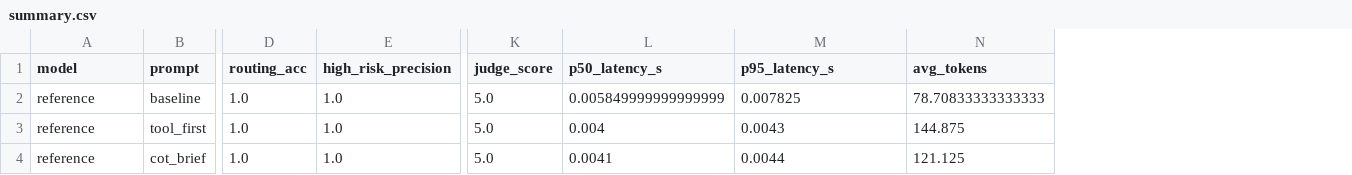
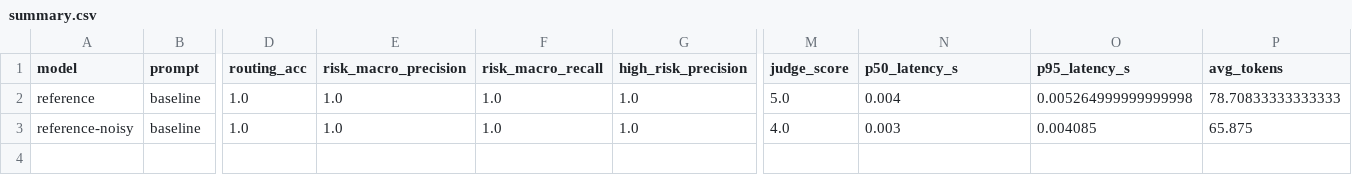
Before and after one commit to Jatin1Mathur/agent-eval-benchmark, a CSV file: results/summary.csv, drawn as a sheet; only a part is shown, gaps mark what is left out; removed rows and columns are numbered as before the commit, all else as after; rows hold the shown columns only; the diff names each change by its address in the sheet, - before the commit and + after, or states it on an @@ line.

Commit message:
Run each golden case as a pytest test; add macro risk precision/recall

```diff
--- a/results/summary.csv
+++ b/results/summary.csv
+column E (risk_macro_precision), row 2: 1.0
+column F (risk_macro_recall), row 2: 1.0
-N2 (p50_latency_s): 0.005849999999999999
+N2 (p50_latency_s): 0.004
-O2 (p95_latency_s): 0.007825
+O2 (p95_latency_s): 0.005264999999999998
-row 3: reference | tool_first | 1.0 | 1.0 | 5.0 | 0.004 | 0.0043 | 144.875
-row 4: reference | cot_brief | 1.0 | 1.0 | 5.0 | 0.0041 | 0.0044 | 121.125
+row 3: reference-noisy | baseline | 1.0 | 1.0 | 1.0 | 1.0 | 4.0 | 0.003 | 0.004085 | 65.875
```
Also changed, not shown: 4 other files.
